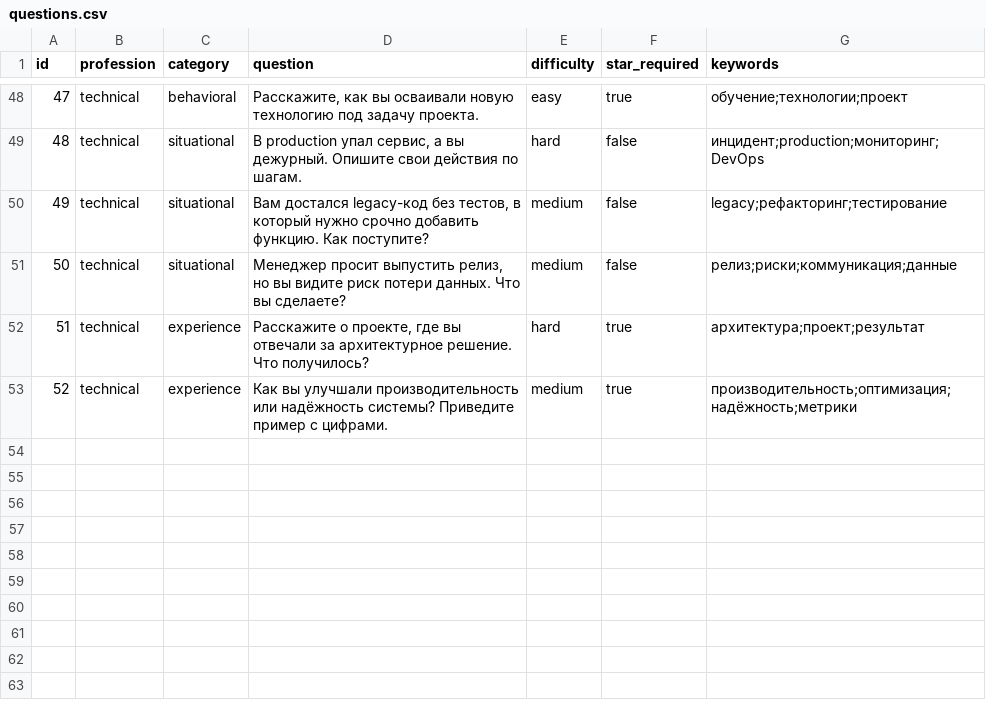
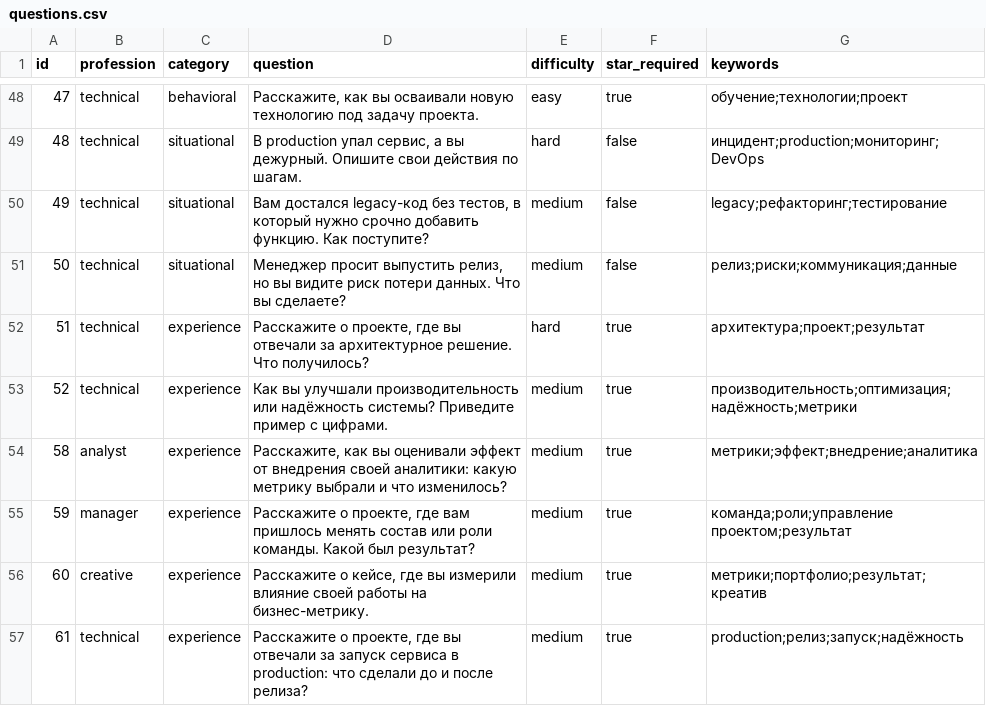
Before and after one commit to mikhailjshevtsov/InterviewAssistant, a CSV file: knowledge_base/questions.csv, drawn as a sheet; only a part is shown, gaps mark what is left out; the diff names each change by its address in the sheet, - before the commit and + after, or states it on an @@ line.

```diff
--- a/knowledge_base/questions.csv
+++ b/knowledge_base/questions.csv
+row 54: 58 | analyst | experience | Расскажите, как вы оценивали эффект от внедрения своей аналитики: какую метрику выбрали и что изменилось? | medium | true | метрики;эффект;внедрение;аналитика
+row 55: 59 | manager | experience | Расскажите о проекте, где вам пришлось менять состав или роли команды. Какой был результат? | medium | true | команда;роли;управление проектом;результат
+row 56: 60 | creative | experience | Расскажите о кейсе, где вы измерили влияние своей работы на бизнес-метрику. | medium | true | метрики;портфолио;результат;креатив
+row 57: 61 | technical | experience | Расскажите о проекте, где вы отвечали за запуск сервиса в production: что сделали до и после релиза? | medium | true | production;релиз;запуск;надёжность
```
Also changed, not shown: 17 other files.
